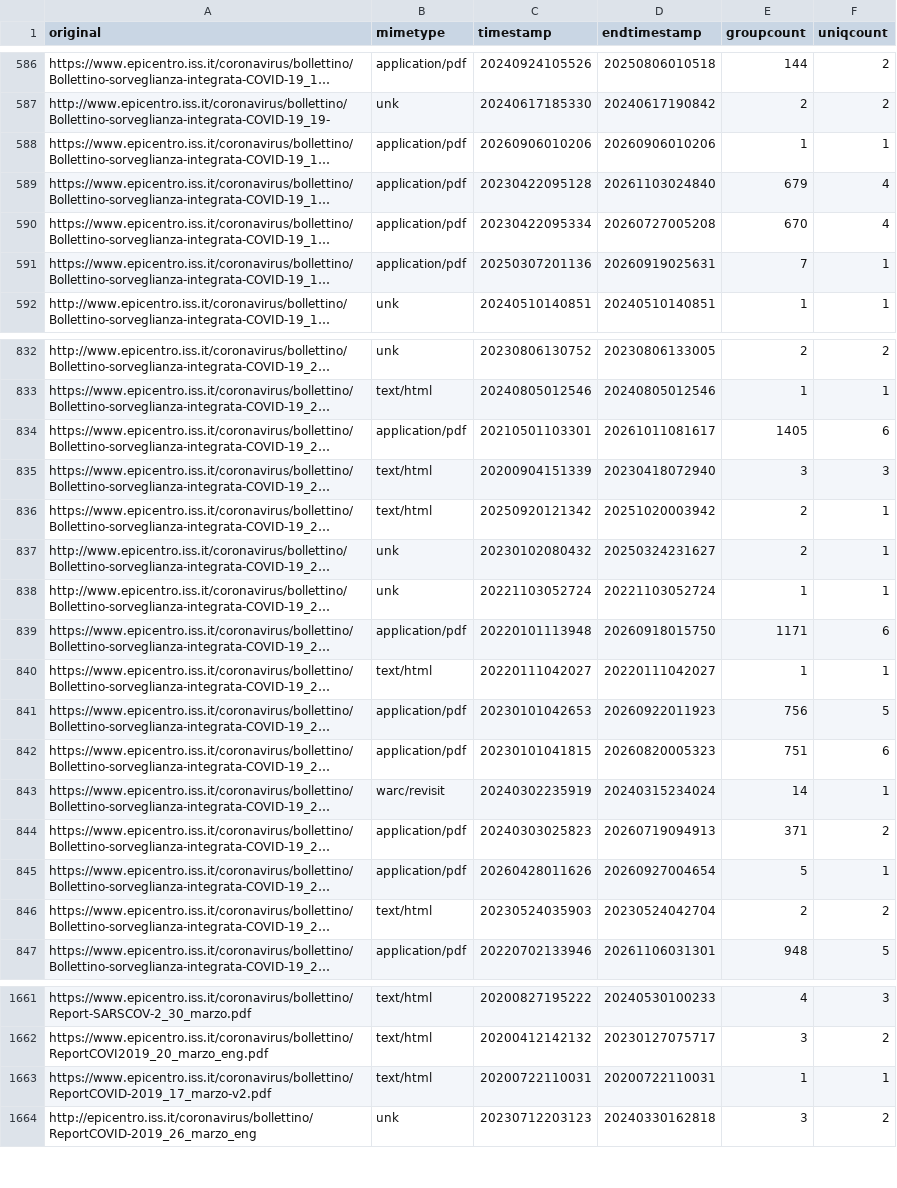
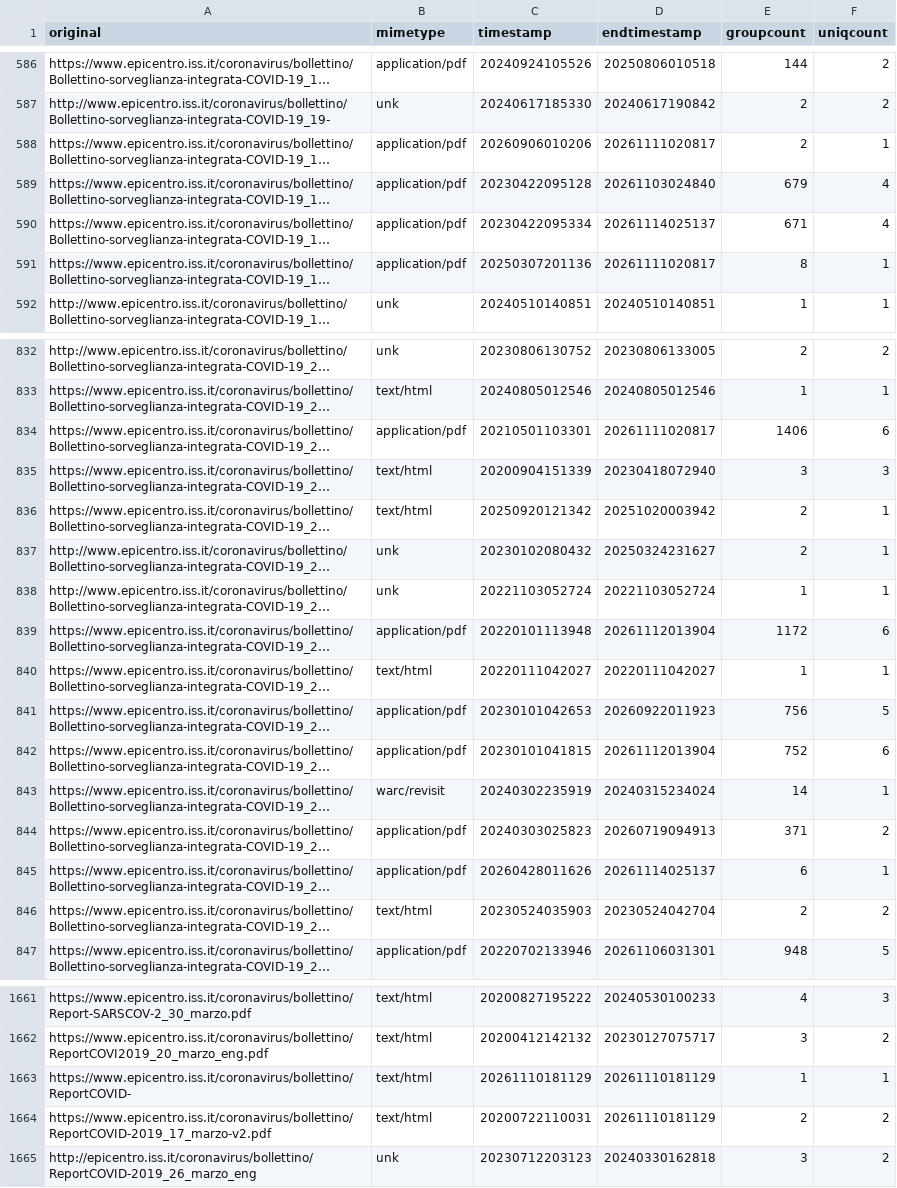
Before and after one commit to ondata/datiBeneComuneMonitoraggio, a CSV file: catalogo/sorveglianzaIntegrata/script/processing/lista.csv, drawn as a sheet; only a part is shown, gaps mark what is left out; long unchanged cells end in …; addresses are those after the commit; the diff covers the shown part only; the diff names each change by its address in the sheet, - before the commit and + after, or states it on an @@ line.

```diff
--- a/catalogo/sorveglianzaIntegrata/script/processing/lista.csv
+++ b/catalogo/sorveglianzaIntegrata/script/processing/lista.csv
-D588 (endtimestamp): 20260906010206
+D588 (endtimestamp): 20261111020817
-E588 (groupcount): 1
+E588 (groupcount): 2
-D590 (endtimestamp): 20260727005208
+D590 (endtimestamp): 20261114025137
-E590 (groupcount): 670
+E590 (groupcount): 671
-D591 (endtimestamp): 20260919025631
+D591 (endtimestamp): 20261111020817
-E591 (groupcount): 7
+E591 (groupcount): 8
-D834 (endtimestamp): 20261011081617
+D834 (endtimestamp): 20261111020817
-E834 (groupcount): 1405
+E834 (groupcount): 1406
-D839 (endtimestamp): 20260918015750
+D839 (endtimestamp): 20261112013904
-E839 (groupcount): 1171
+E839 (groupcount): 1172
-D842 (endtimestamp): 20260820005323
+D842 (endtimestamp): 20261112013904
-E842 (groupcount): 751
+E842 (groupcount): 752
-D845 (endtimestamp): 20260927004654
+D845 (endtimestamp): 20261114025137
-E845 (groupcount): 5
+E845 (groupcount): 6
+row 1663: https://www.epicentro.iss.it/coronavirus/bollettino/ReportCOVID- | text/html | 20261110181129 | 20261110181129 | 1 | 1
-D1664 (endtimestamp): 20200722110031
+D1664 (endtimestamp): 20261110181129
-E1664 (groupcount): 1
+E1664 (groupcount): 2
-F1664 (uniqcount): 1
+F1664 (uniqcount): 2
```
Also changed, not shown: 108 edited cells elsewhere in this file.
